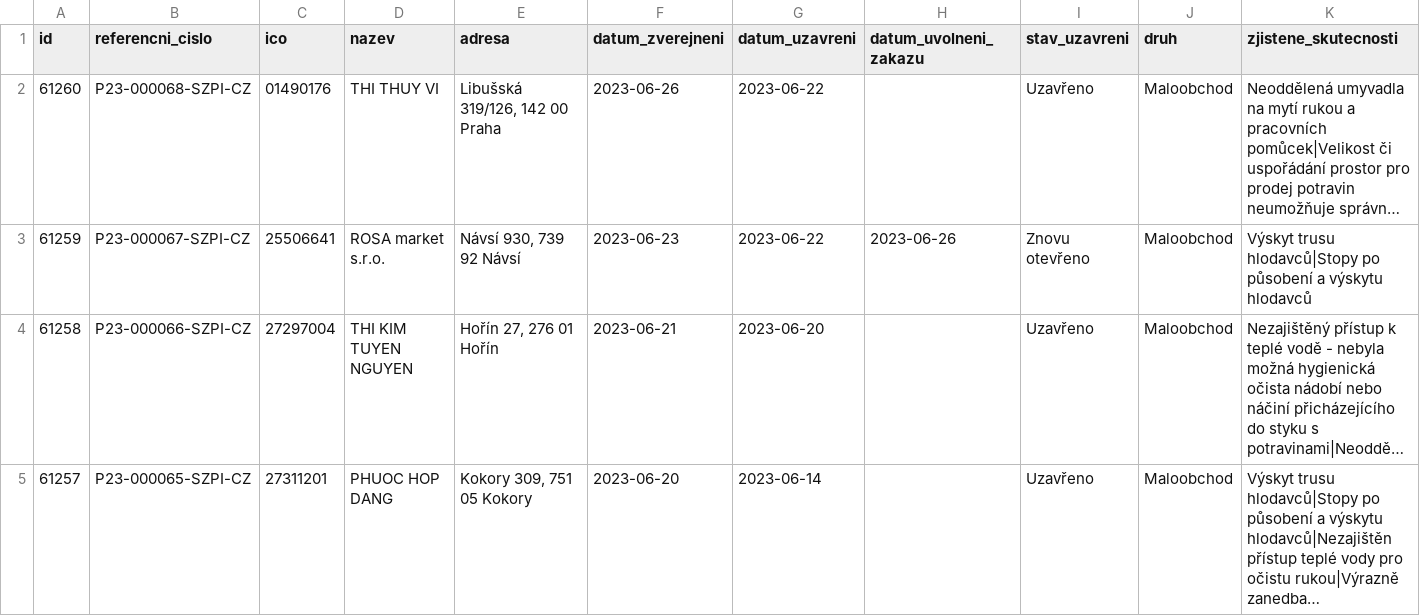
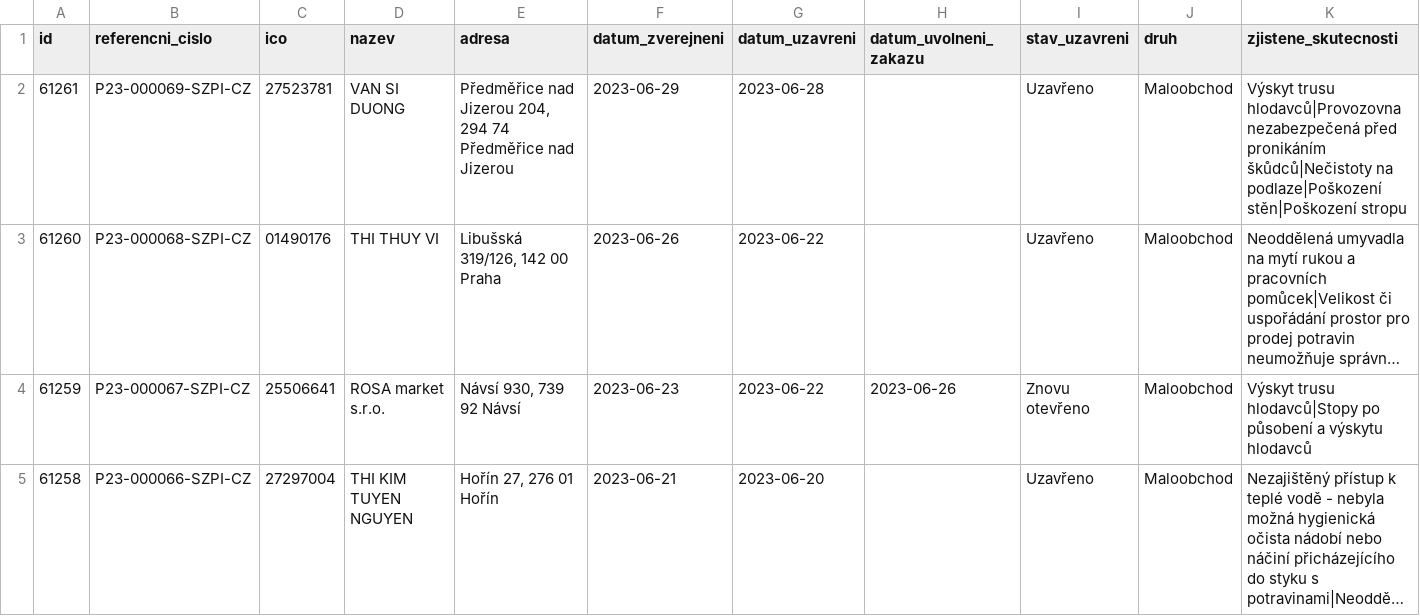
Before and after one commit to jandolezal/potraviny, a CSV file: data/actual.csv, drawn as a sheet; only a part is shown; the shorter side is filled out with more unchanged rows; long unchanged cells end in …; the diff names each change by its address in the sheet, - before the commit and + after, or states it on an @@ line.

```diff
--- a/data/actual.csv
+++ b/data/actual.csv
+row 2: 61261 | P23-000069-SZPI-CZ | 27523781 | VAN SI DUONG | Předměřice nad Jizerou 204, 294 74 Předměřice nad Jizerou | 2023-06-29 | 2023-06-28 |  | Uzavřeno | Maloobchod | Výskyt trusu hlodavců|Provozovna nezabezpečená před pronikáním škůdců|Nečistoty na podlaze|Poškození stěn|Poškození stropu
```
